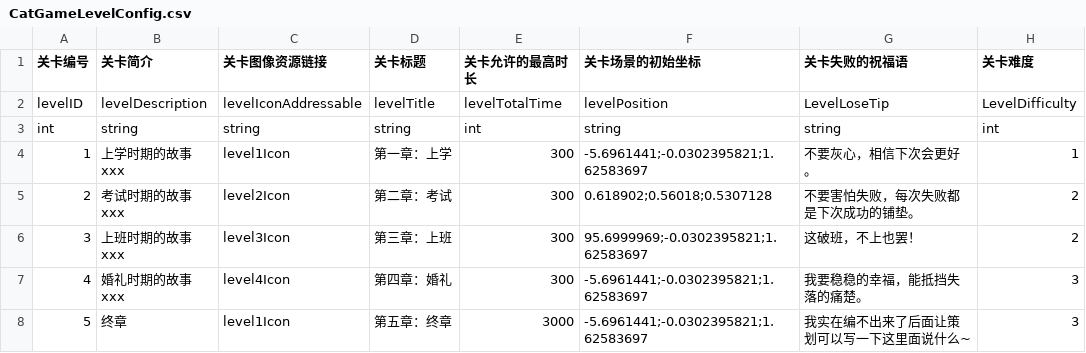
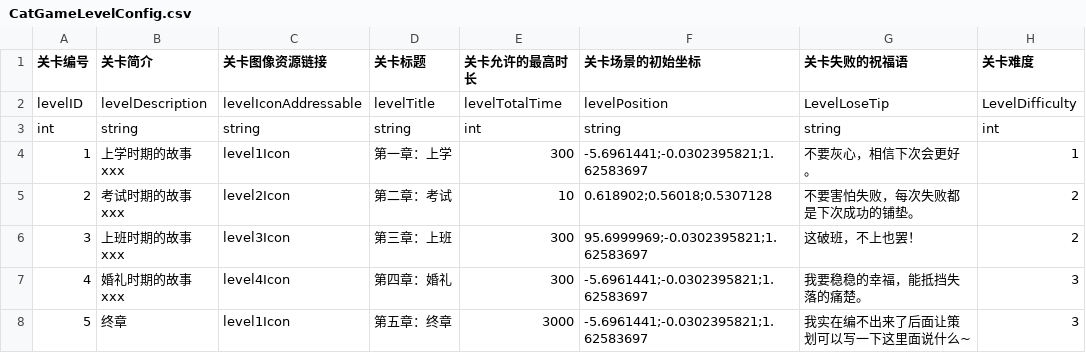
Before and after one commit to hhlovesyy/CatDreamGame, a CSV file: Assets/Designer/Designer_Tool/CSV2CS/Document/CatGameLevelConfig.csv, drawn as a sheet.

```diff
--- a/Assets/Designer/Designer_Tool/CSV2CS/Document/CatGameLevelConfig.csv
+++ b/Assets/Designer/Designer_Tool/CSV2CS/Document/CatGameLevelConfig.csv
@@ -4,3 +4,3 @@ int,string,string,string,int,string,string,int
 1,上学时期的故事xxx,level1Icon,第一章：上学,300,-5.6961441;-0.0302395821;1.62583697,不要灰心，相信下次会更好。,1
-2,考试时期的故事xxx,level2Icon,第二章：考试,300,0.618902;0.56018;0.5307128,不要害怕失败，每次失败都是下次成功的铺垫。,2
+2,考试时期的故事xxx,level2Icon,第二章：考试,10,0.618902;0.56018;0.5307128,不要害怕失败，每次失败都是下次成功的铺垫。,2
 3,上班时期的故事xxx,level3Icon,第三章：上班,300,95.6999969;-0.0302395821;1.62583697,这破班，不上也罢！,2
```
Also changed, not shown: 10 other files.
